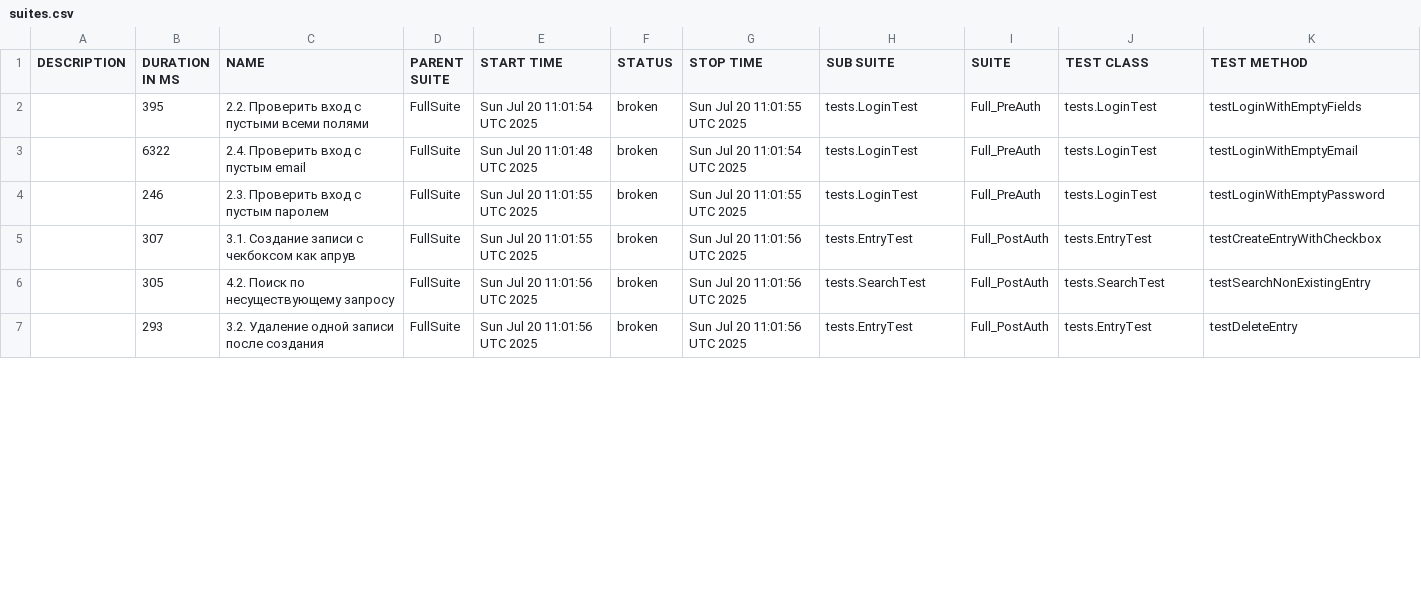
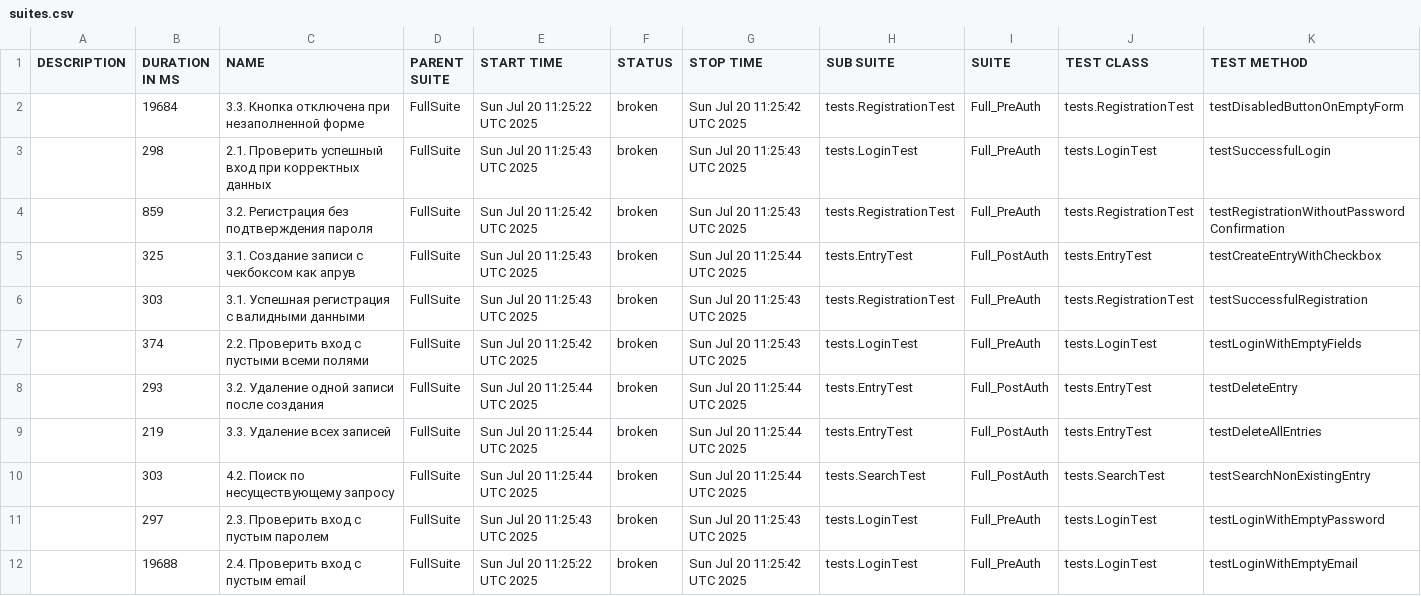
Before and after one commit to IvanKarsakov91/MonkkeeQA30, a CSV file: data/suites.csv, drawn as a sheet; only a part is shown; the diff covers the shown part only.

```diff
--- a/data/suites.csv
+++ b/data/suites.csv
@@ -1,7 +1,12 @@
 "DESCRIPTION","DURATION IN MS","NAME","PARENT SUITE","START TIME","STATUS","STOP TIME","SUB SUITE","SUITE","TEST CLASS","TEST METHOD"
-"","395","2.2. Проверить вход с пустыми всеми полями","FullSuite","Sun Jul 20 11:01:54 UTC 2025","broken","Sun Jul 20 11:01:55 UTC 2025","tests.LoginTest","Full_PreAuth","tests.LoginTest","testLoginWithEmptyFields"
-"","6322","2.4. Проверить вход с пустым email","FullSuite","Sun Jul 20 11:01:48 UTC 2025","broken","Sun Jul 20 11:01:54 UTC 2025","tests.LoginTest","Full_PreAuth","tests.LoginTest","testLoginWithEmptyEmail"
-"","246","2.3. Проверить вход с пустым паролем","FullSuite","Sun Jul 20 11:01:55 UTC 2025","broken","Sun Jul 20 11:01:55 UTC 2025","tests.LoginTest","Full_PreAuth","tests.LoginTest","testLoginWithEmptyPassword"
-"","307","3.1. Создание записи с чекбоксом как апрув","FullSuite","Sun Jul 20 11:01:55 UTC 2025","broken","Sun Jul 20 11:01:56 UTC 2025","tests.EntryTest","Full_PostAuth","tests.EntryTest","testCreateEntryWithCheckbox"
-"","305","4.2. Поиск по несуществующему запросу","FullSuite","Sun Jul 20 11:01:56 UTC 2025","broken","Sun Jul 20 11:01:56 UTC 2025","tests.SearchTest","Full_PostAuth","tests.SearchTest","testSearchNonExistingEntry"
-"","293","3.2. Удаление одной записи после создания","FullSuite","Sun Jul 20 11:01:56 UTC 2025","broken","Sun Jul 20 11:01:56 UTC 2025","tests.EntryTest","Full_PostAuth","tests.EntryTest","testDeleteEntry"
+"","19684","3.3. Кнопка отключена при незаполненной форме","FullSuite","Sun Jul 20 11:25:22 UTC 2025","broken","Sun Jul 20 11:25:42 UTC 2025","tests.RegistrationTest","Full_PreAuth","tests.RegistrationTest","testDisabledButtonOnEmptyForm"
+"","298","2.1. Проверить успешный вход при корректных данных","FullSuite","Sun Jul 20 11:25:43 UTC 2025","broken","Sun Jul 20 11:25:43 UTC 2025","tests.LoginTest","Full_PreAuth","tests.LoginTest","testSuccessfulLogin"
+"","859","3.2. Регистрация без подтверждения пароля","FullSuite","Sun Jul 20 11:25:42 UTC 2025","broken","Sun Jul 20 11:25:43 UTC 2025","tests.RegistrationTest","Full_PreAuth","tests.RegistrationTest","testRegistrationWithoutPasswordConfirmation"
+"","325","3.1. Создание записи с чекбоксом как апрув","FullSuite","Sun Jul 20 11:25:43 UTC 2025","broken","Sun Jul 20 11:25:44 UTC 2025","tests.EntryTest","Full_PostAuth","tests.EntryTest","testCreateEntryWithCheckbox"
+"","303","3.1. Успешная регистрация с валидными данными","FullSuite","Sun Jul 20 11:25:43 UTC 2025","broken","Sun Jul 20 11:25:43 UTC 2025","tests.RegistrationTest","Full_PreAuth","tests.RegistrationTest","testSuccessfulRegistration"
+"","374","2.2. Проверить вход с пустыми всеми полями","FullSuite","Sun Jul 20 11:25:42 UTC 2025","broken","Sun Jul 20 11:25:43 UTC 2025","tests.LoginTest","Full_PreAuth","tests.LoginTest","testLoginWithEmptyFields"
+"","293","3.2. Удаление одной записи после создания","FullSuite","Sun Jul 20 11:25:44 UTC 2025","broken","Sun Jul 20 11:25:44 UTC 2025","tests.EntryTest","Full_PostAuth","tests.EntryTest","testDeleteEntry"
+"","219","3.3. Удаление всех записей","FullSuite","Sun Jul 20 11:25:44 UTC 2025","broken","Sun Jul 20 11:25:44 UTC 2025","tests.EntryTest","Full_PostAuth","tests.EntryTest","testDeleteAllEntries"
+"","303","4.2. Поиск по несуществующему запросу","FullSuite","Sun Jul 20 11:25:44 UTC 2025","broken","Sun Jul 20 11:25:44 UTC 2025","tests.SearchTest","Full_PostAuth","tests.SearchTest","testSearchNonExistingEntry"
+"","297","2.3. Проверить вход с пустым паролем","FullSuite","Sun Jul 20 11:25:43 UTC 2025","broken","Sun Jul 20 11:25:43 UTC 2025","tests.LoginTest","Full_PreAuth","tests.LoginTest","testLoginWithEmptyPassword"
+"","19688","2.4. Проверить вход с пустым email","FullSuite","Sun Jul 20 11:25:22 UTC 2025","broken","Sun Jul 20 11:25:42 UTC 2025","tests.LoginTest","Full_PreAuth","tests.LoginTest","testLoginWithEmptyEmail"
```
Also changed, not shown: 5 removed rows and 9 edited cells elsewhere in this file, data/behaviors.csv, 43 other files.
